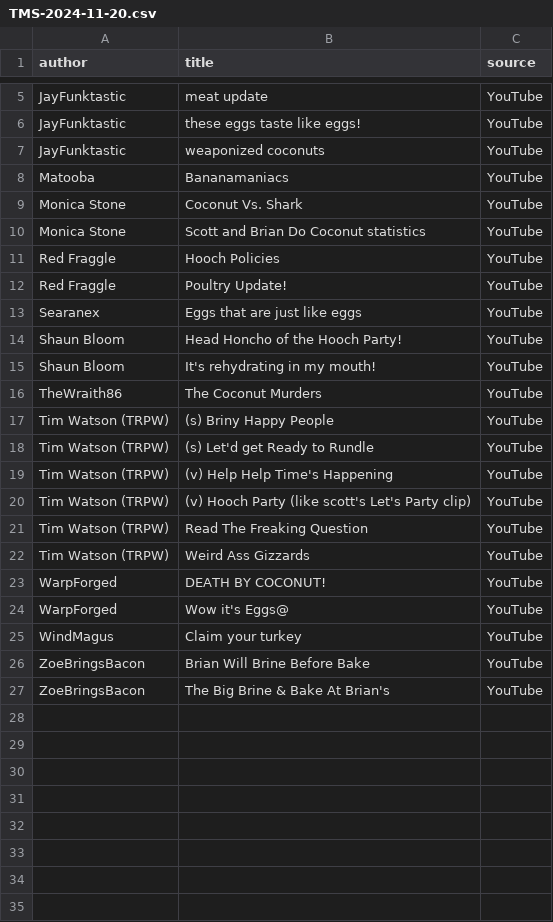
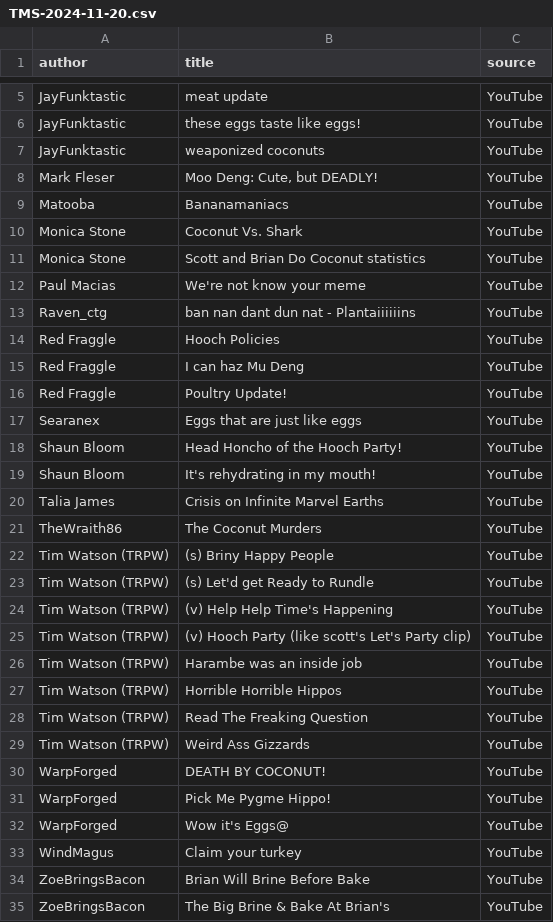
Before and after one commit to Talia-James/Frogpants-Showbot, a CSV file: archive/TMS-2024-11-20.csv, drawn as a sheet; only a part is shown, gaps mark what is left out; the diff names each change by its address in the sheet, - before the commit and + after, or states it on an @@ line.

Commit message:
Commit before merge

```diff
--- a/archive/TMS-2024-11-20.csv
+++ b/archive/TMS-2024-11-20.csv
+row 8: Mark Fleser | Moo Deng: Cute, but DEADLY! | YouTube
+row 12: Paul Macias | We're not know your meme | YouTube
+row 13: Raven_ctg | ban nan dant dun nat - Plantaiiiiiins | YouTube
+row 15: Red Fraggle | I can haz Mu Deng | YouTube
+row 20: Talia James | Crisis on Infinite Marvel Earths | YouTube
+row 26: Tim Watson (TRPW) | Harambe was an inside job | YouTube
+row 27: Tim Watson (TRPW) | Horrible Horrible Hippos | YouTube
+row 31: WarpForged | Pick Me Pygme Hippo! | YouTube
```
